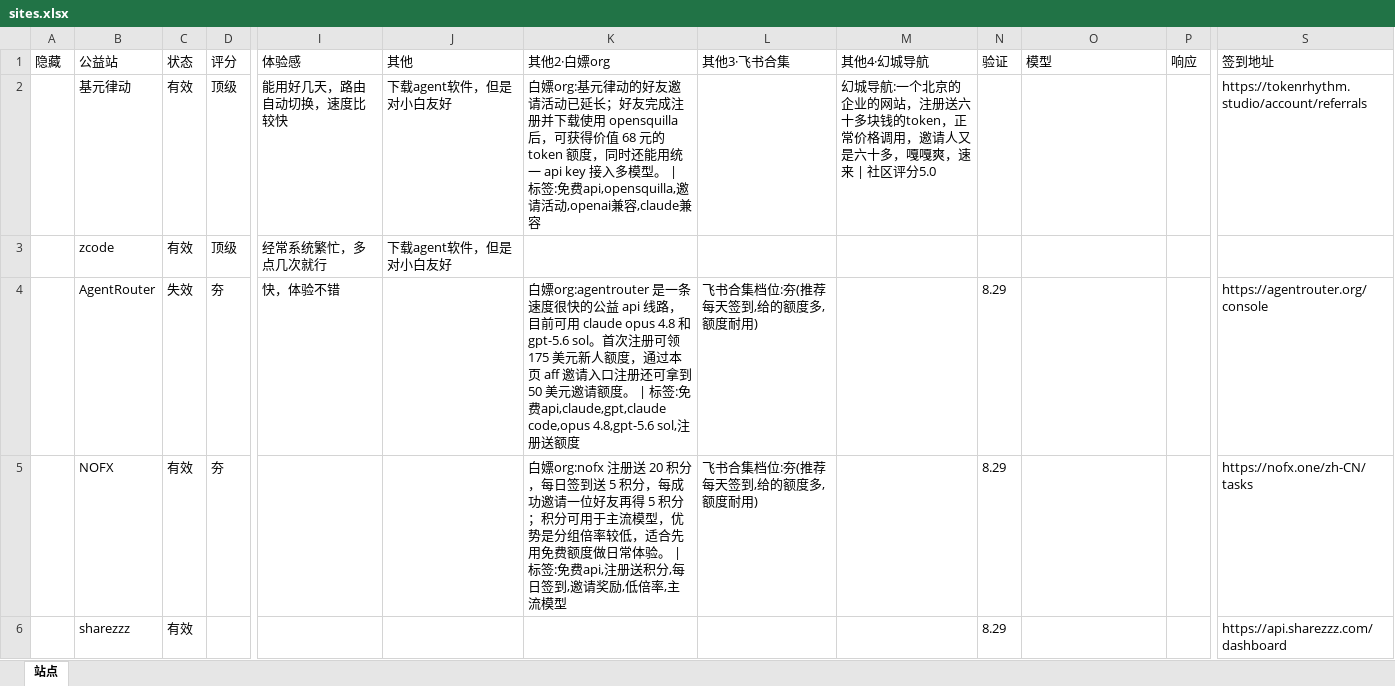
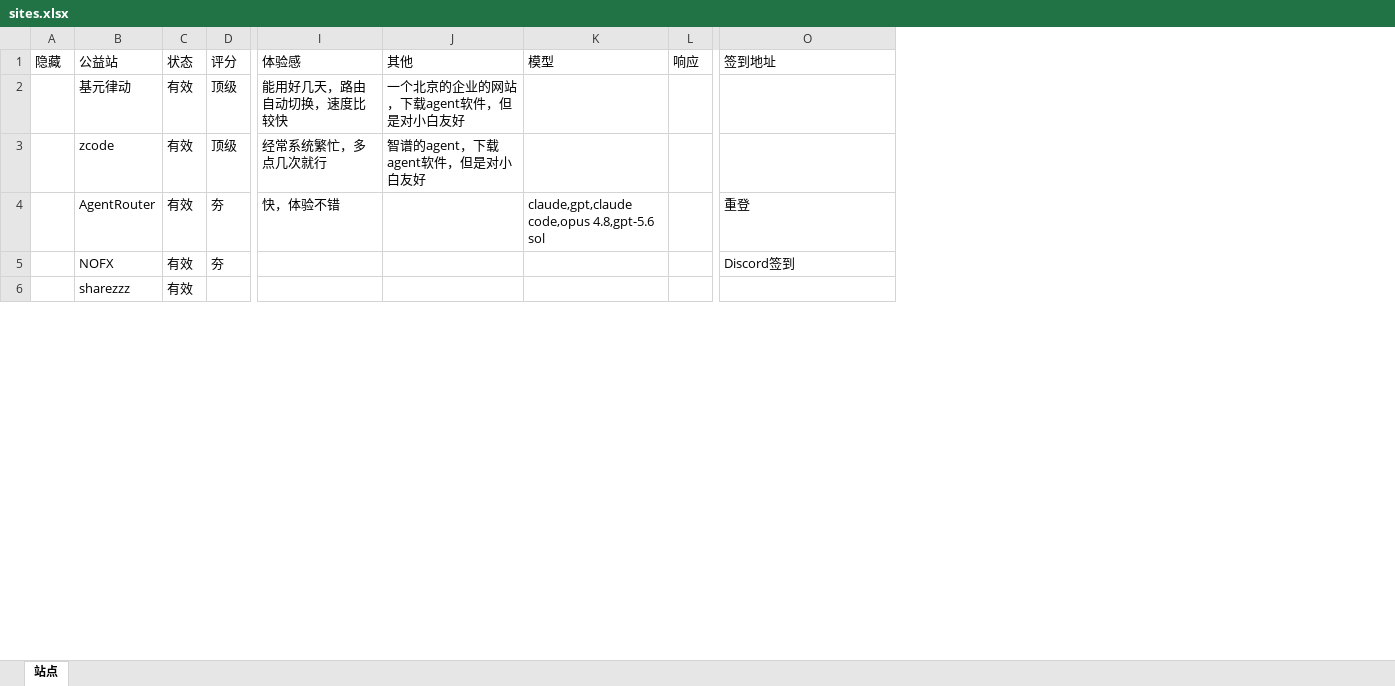
Before and after one commit to deosiree/newAPIshare, an Excel workbook: public/sites.xlsx, sheet 站点, drawn as a sheet; only a part is shown, gaps mark what is left out; values as stored, in another font and other column widths than the file's, no borders; removed rows and columns are numbered as before the commit, all else as after; the diff covers the shown part only; the diff names each change by its address in the sheet, - before the commit and + after, or states it on an @@ line.

```diff
--- a/public/sites.xlsx (sheet 站点)
+++ b/public/sites.xlsx (sheet 站点)
-column K (其他2·白嫖org), rows 2-5: 白嫖org:基元律动的好友邀请活动已延长；好友完成注册并下载使用 opensquilla 后，可获得价值 68 元的 token 额度，同时还能用统一 api key 接入多模型。 | 标签:免费api,opensquilla,邀请活动,openai兼容,claude兼容 |  | 白嫖org:agentrouter 是一条速度很快的公益 api 线路，目前可用 claude opus 4.8 和 gpt-5.6 sol。首次注册可领 175 美元新人额度，通过本页 aff 邀请入口注册还可拿到 50 美元邀请额度。 | 标签:免费api,claude,gpt,claude code,opus 4.8,gpt-5.6 sol,注册送额度 | 白嫖org:nofx 注册送 20 积分，每日签到送 5 积分，每成功邀请一位好友再得 5 积分；积分可用于主流模型，优势是分组倍率较低，适合先用免费额度做日常体验。 | 标签:免费api,注册送积分,每日签到,邀请奖励,低倍率,主流模型
-column L (其他3·飞书合集), rows 4-5: 飞书合集档位:夯(推荐每天签到,给的额度多,额度耐用) | 飞书合集档位:夯(推荐每天签到,给的额度多,额度耐用)
-column M (其他4·幻城导航), row 2: 幻城导航:一个北京的企业的网站，注册送六十多块钱的token，正常价格调用，邀请人又是六十多，嘎嘎爽，速来 | 社区评分5.0
-column N (验证), rows 4-6: all 8.29
-J2 (其他): 下载agent软件，但是对小白友好
+J2 (其他): 一个北京的企业的网站，下载agent软件，但是对小白友好
-O2 (签到地址): https://tokenrhythm.studio/account/referrals
+O2 (签到地址): (empty)
-J3 (其他): 下载agent软件，但是对小白友好
+J3 (其他): 智谱的agent，下载agent软件，但是对小白友好
-C4 (状态): 失效
+C4 (状态): 有效
-K4 (模型): (empty)
+K4 (模型): claude,gpt,claude code,opus 4.8,gpt-5.6 sol
-O4 (签到地址): https://agentrouter.org/console
+O4 (签到地址): 重登
-O5 (签到地址): https://nofx.one/zh-CN/tasks
+O5 (签到地址): Discord签到
-O6 (签到地址): https://api.sharezzz.com/dashboard
+O6 (签到地址): (empty)
```
Also changed, not shown: 4 added rows and 36 edited cells elsewhere in this sheet, 2 other files.
